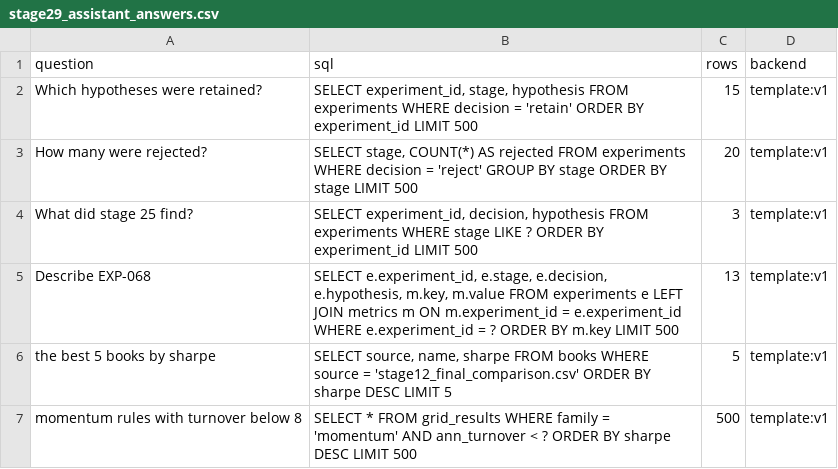
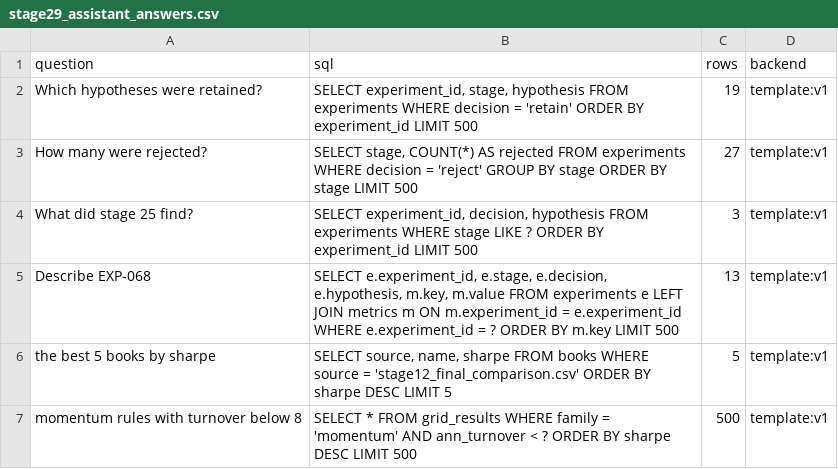
Before and after one commit to jwee97/quant_for_finance_python, a CSV file: reports/tables/stage29_assistant_answers.csv, drawn as a sheet.

```diff
--- a/reports/tables/stage29_assistant_answers.csv
+++ b/reports/tables/stage29_assistant_answers.csv
@@ -1,4 +1,4 @@
 question,sql,rows,backend
-Which hypotheses were retained?,"SELECT experiment_id, stage, hypothesis FROM experiments WHERE decision = 'retain' ORDER BY experiment_id LIMIT 500",15,template:v1
-How many were rejected?,"SELECT stage, COUNT(*) AS rejected FROM experiments WHERE decision = 'reject' GROUP BY stage ORDER BY stage LIMIT 500",20,template:v1
+Which hypotheses were retained?,"SELECT experiment_id, stage, hypothesis FROM experiments WHERE decision = 'retain' ORDER BY experiment_id LIMIT 500",19,template:v1
+How many were rejected?,"SELECT stage, COUNT(*) AS rejected FROM experiments WHERE decision = 'reject' GROUP BY stage ORDER BY stage LIMIT 500",27,template:v1
 What did stage 25 find?,"SELECT experiment_id, decision, hypothesis FROM experiments WHERE stage LIKE ? ORDER BY experiment_id LIMIT 500",3,template:v1
```
Also changed, not shown: reports/tables/stage16_strategy_performance.csv, reports/tables/stage16_weekly_overlay_sensitivity.csv, 25 other files.
